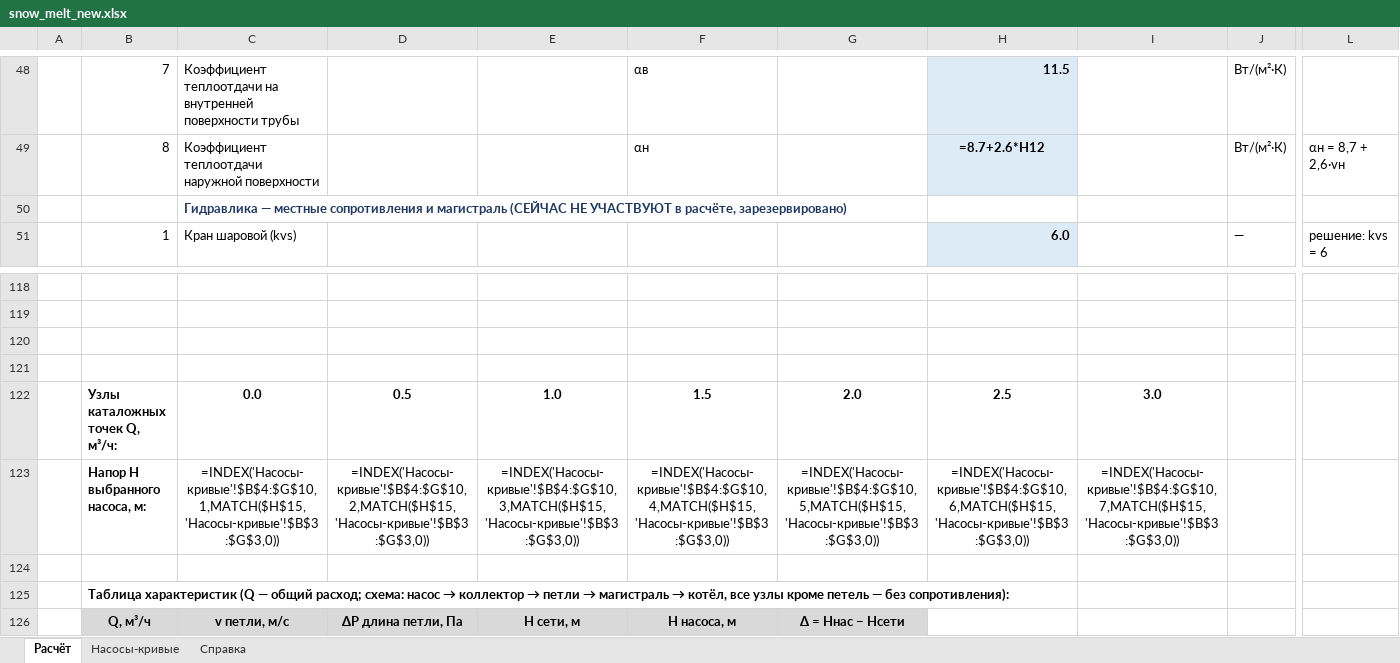
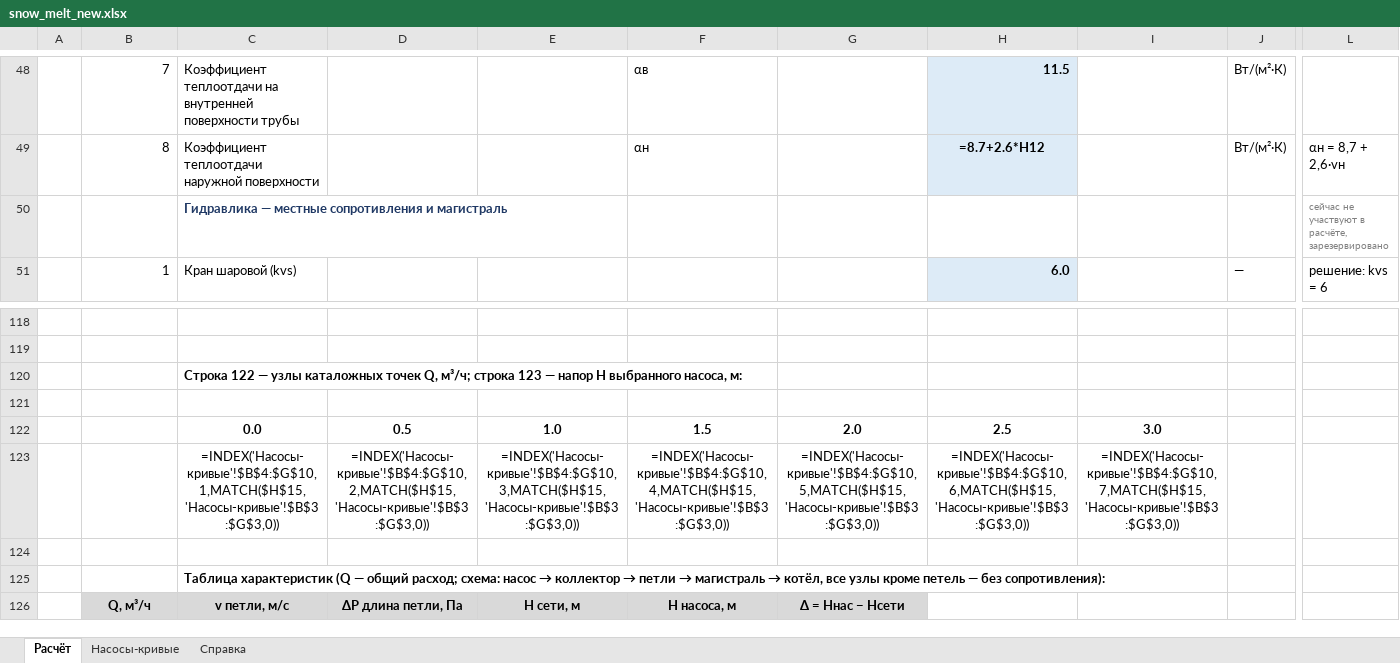
Before and after one commit to Ramoo25/snow_melt_calc, an Excel workbook: snow_melt_new.xlsx, sheet Расчёт, drawn as a sheet; only a part is shown, gaps mark what is left out; values as stored, in another font and other column widths than the file's, no borders; formulas without a stored value are shown as written; removed rows and columns are numbered as before the commit, all else as after; rows hold the shown columns only; the diff names each change by its address in the sheet, - before the commit and + after, or states it on an @@ line.

Commit message:
style: fix tall rows 50,115-126 (no-wrap labels, fixed heights, widen RT columns)

```diff
--- a/snow_melt_new.xlsx (sheet Расчёт)
+++ b/snow_melt_new.xlsx (sheet Расчёт)
-row 50:  |  | Гидравлика — местные сопротивления и магистраль (СЕЙЧАС НЕ УЧАСТВУЮТ в расчёте, зарезервировано)
+row 50:  |  | Гидравлика — местные сопротивления и магистраль |  |  |  |  |  |  |  | сейчас не участвуют в расчёте, зарезервировано
+row 120:  |  | Строка 122 — узлы каталожных точек Q, м³/ч; строка 123 — напор H выбранного насоса, м:
+row 122:  |  | 0.0 | 0.5 | 1.0 | 1.5 | 2.0 | 2.5 | 3.0
+row 123:  |  | =INDEX('Насосы-кривые'!$B$4:$G$10,1,MATCH($H$15,'Насосы-кривые'!$B$3:$G$3,0)) | =INDEX('Насосы-кривые'!$B$4:$G$10,2,MATCH($H$15,'Насосы-кривые'!$B$3:$G$3,0)) | =INDEX('Насосы-кривые'!$B$4:$G$10,3,MATCH($H$15,'Насосы-кривые'!$B$3:$G$3,0)) | =INDEX('Насосы-кривые'!$B$4:$G$10,4,MATCH($H$15,'Насосы-кривые'!$B$3:$G$3,0)) | =INDEX('Насосы-кривые'!$B$4:$G$10,5,MATCH($H$15,'Насосы-кривые'!$B$3:$G$3,0)) | =INDEX('Насосы-кривые'!$B$4:$G$10,6,MATCH($H$15,'Насосы-кривые'!$B$3:$G$3,0)) | =INDEX('Насосы-кривые'!$B$4:$G$10,7,MATCH($H$15,'Насосы-кривые'!$B$3:$G$3,0))
-row 122:  | Узлы каталожных точек Q, м³/ч: | 0.0 | 0.5 | 1.0 | 1.5 | 2.0 | 2.5 | 3.0
-row 123:  | Напор H выбранного насоса, м: | =INDEX('Насосы-кривые'!$B$4:$G$10,1,MATCH($H$15,'Насосы-кривые'!$B$3:$G$3,0)) | =INDEX('Насосы-кривые'!$B$4:$G$10,2,MATCH($H$15,'Насосы-кривые'!$B$3:$G$3,0)) | =INDEX('Насосы-кривые'!$B$4:$G$10,3,MATCH($H$15,'Насосы-кривые'!$B$3:$G$3,0)) | =INDEX('Насосы-кривые'!$B$4:$G$10,4,MATCH($H$15,'Насосы-кривые'!$B$3:$G$3,0)) | =INDEX('Насосы-кривые'!$B$4:$G$10,5,MATCH($H$15,'Насосы-кривые'!$B$3:$G$3,0)) | =INDEX('Насосы-кривые'!$B$4:$G$10,6,MATCH($H$15,'Насосы-кривые'!$B$3:$G$3,0)) | =INDEX('Насосы-кривые'!$B$4:$G$10,7,MATCH($H$15,'Насосы-кривые'!$B$3:$G$3,0))
@@ C125: (empty) → Таблица характеристик (Q — общий расход; схема: насос → коллектор → петли → магистраль → котёл, все узлы кроме петель — без сопротивления): @@
-row 125:  | Таблица характеристик (Q — общий расход; схема: насос → коллектор → петли → магистраль → котёл, все узлы кроме петель — без сопротивления):
```
Also changed, not shown: 1 other file.
